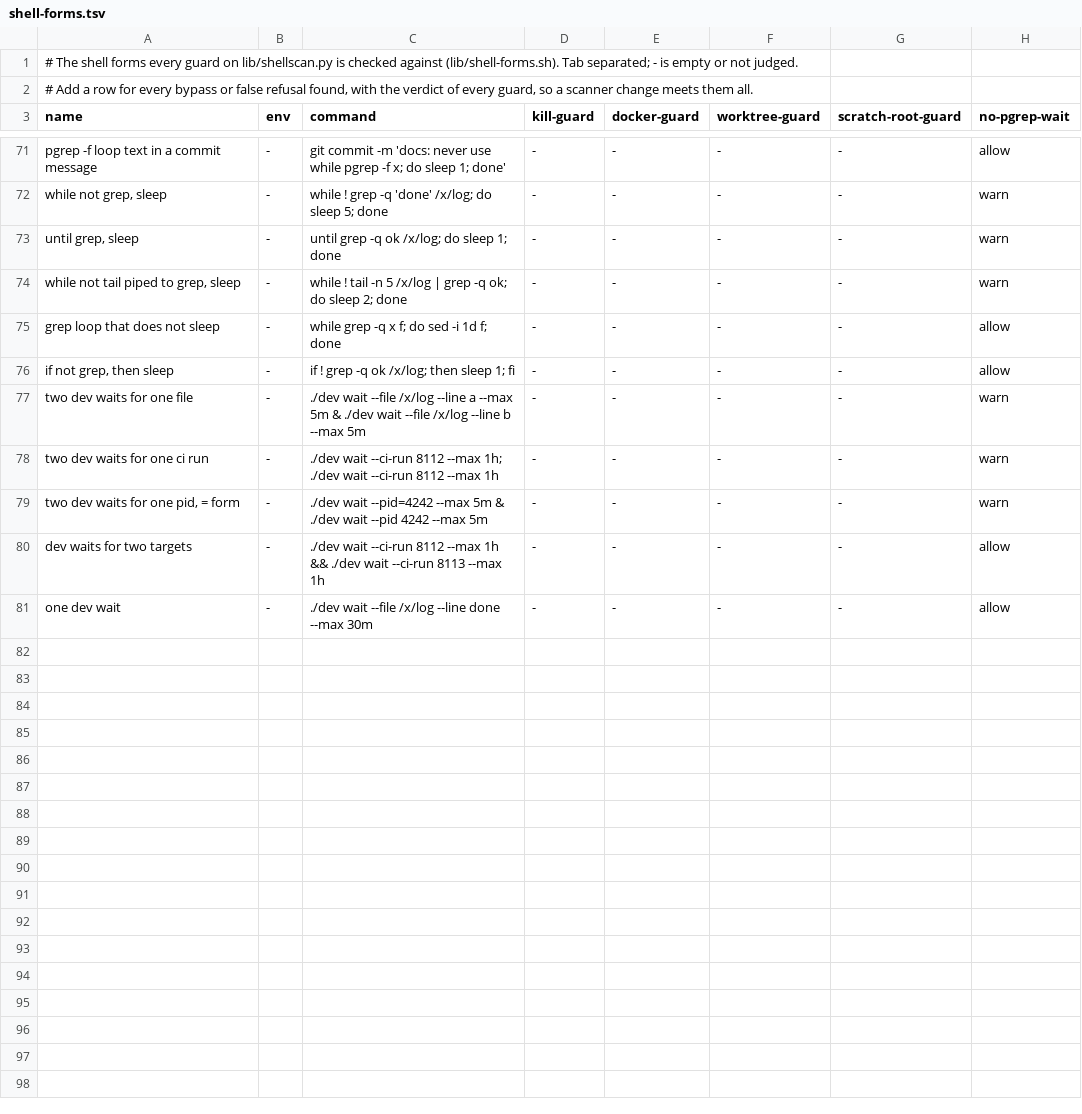
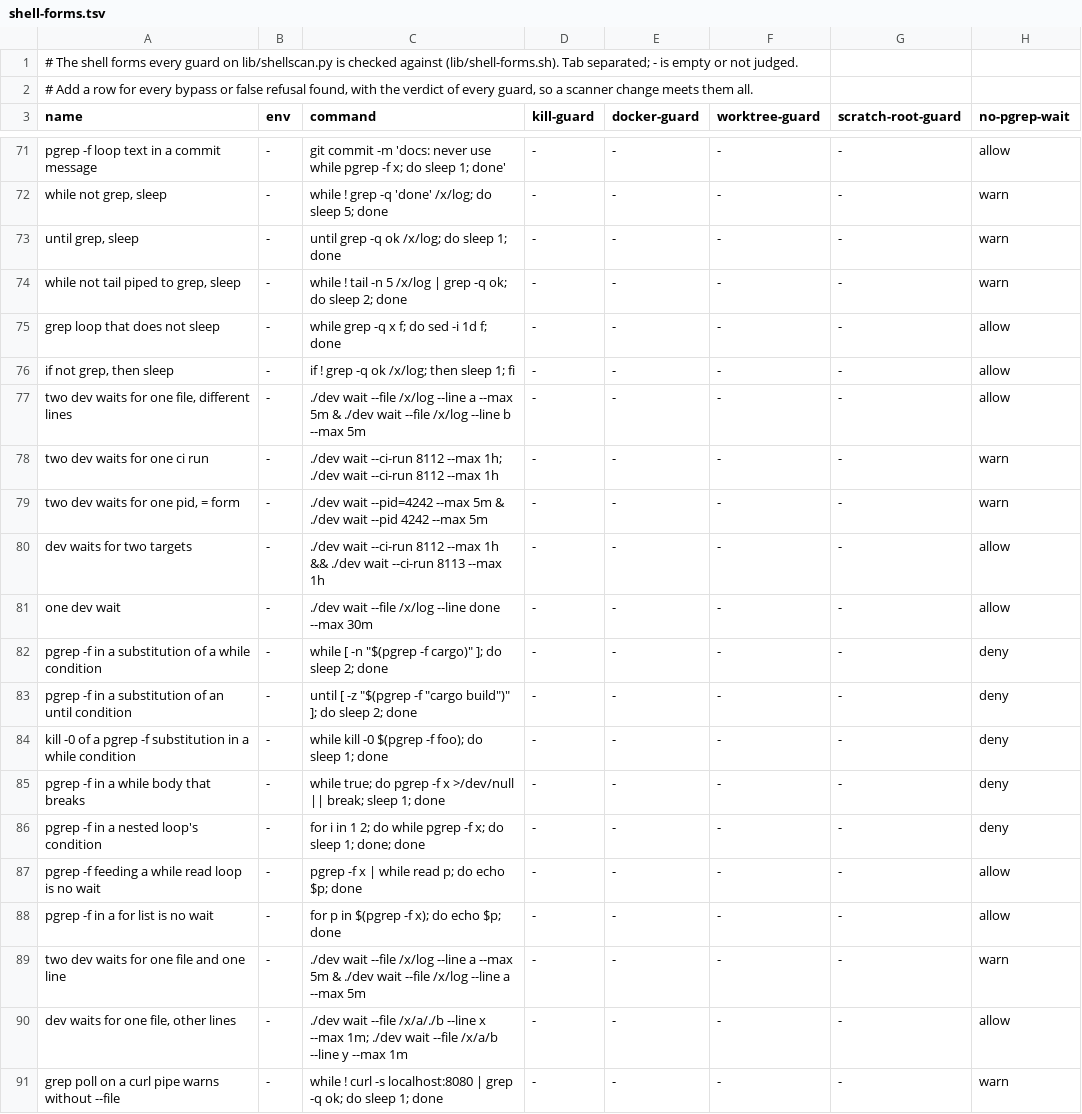
Before and after one commit to decryp7/paddock, a TSV file: .claude/hooks/lib/shell-forms.tsv, drawn as a sheet; only a part is shown, gaps mark what is left out.

Commit message:
fix(hooks): the waiter guard reads pgrep -f in loop substitutions and bodies again
Review P1-2: chain() saw only the condition's own commands, so a pgrep -f inside a $( ) of a while or until
condition, and `kill -0 $(pgrep -f x)` as the condition, were allowed although the old regex hook refused them.
The guard now scans the whole loop: condition, body, nested loops and every $( ) in them. Five corpus rows were
added first and failed.

P2: a --file wait is keyed by file and --line (one file, two lines are two events); the grep-poll warning
suggests --file only for a grep of a file or of cat, tail or head piped into it; no-pgrep-wait.sh notes that
it needs python3.

Tests: every .claude/hooks test passes (the corpus: 88 rows for no-pgrep-wait).

```diff
--- a/.claude/hooks/lib/shell-forms.tsv
+++ b/.claude/hooks/lib/shell-forms.tsv
@@ -76,3 +76,3 @@ grep loop that does not sleep	-	while grep -q x f; do sed -i 1d f; done	-	-	-	-
 if not grep, then sleep	-	if ! grep -q ok /x/log; then sleep 1; fi	-	-	-	-	allow
-two dev waits for one file	-	./dev wait --file /x/log --line a --max 5m & ./dev wait --file /x/log --line b --max 5m	-	-	-	-	warn
+two dev waits for one file, different lines	-	./dev wait --file /x/log --line a --max 5m & ./dev wait --file /x/log --line b --max 5m	-	-	-	-	allow
 two dev waits for one ci run	-	./dev wait --ci-run 8112 --max 1h; ./dev wait --ci-run 8112 --max 1h	-	-	-	-	warn
@@ -81 +81,11 @@ dev waits for two targets	-	./dev wait --ci-run 8112 --max 1h && ./dev wait --ci
 one dev wait	-	./dev wait --file /x/log --line done --max 30m	-	-	-	-	allow
+pgrep -f in a substitution of a while condition	-	while [ -n "$(pgrep -f cargo)" ]; do sleep 2; done	-	-	-	-	deny
+pgrep -f in a substitution of an until condition	-	until [ -z "$(pgrep -f "cargo build")" ]; do sleep 2; done	-	-	-	-	deny
+kill -0 of a pgrep -f substitution in a while condition	-	while kill -0 $(pgrep -f foo); do sleep 1; done	-	-	-	-	deny
+pgrep -f in a while body that breaks	-	while true; do pgrep -f x >/dev/null || break; sleep 1; done	-	-	-	-	deny
+pgrep -f in a nested loop's condition	-	for i in 1 2; do while pgrep -f x; do sleep 1; done; done	-	-	-	-	deny
+pgrep -f feeding a while read loop is no wait	-	pgrep -f x | while read p; do echo $p; done	-	-	-	-	allow
+pgrep -f in a for list is no wait	-	for p in $(pgrep -f x); do echo $p; done	-	-	-	-	allow
+two dev waits for one file and one line	-	./dev wait --file /x/log --line a --max 5m & ./dev wait --file /x/log --line a --max 5m	-	-	-	-	warn
+dev waits for one file, other lines	-	./dev wait --file /x/a/./b --line x --max 1m; ./dev wait --file /x/a/b --line y --max 1m	-	-	-	-	allow
+grep poll on a curl pipe warns without --file	-	while ! curl -s localhost:8080 | grep -q ok; do sleep 1; done	-	-	-	-	warn
```
Also changed, not shown: 3 other files.
